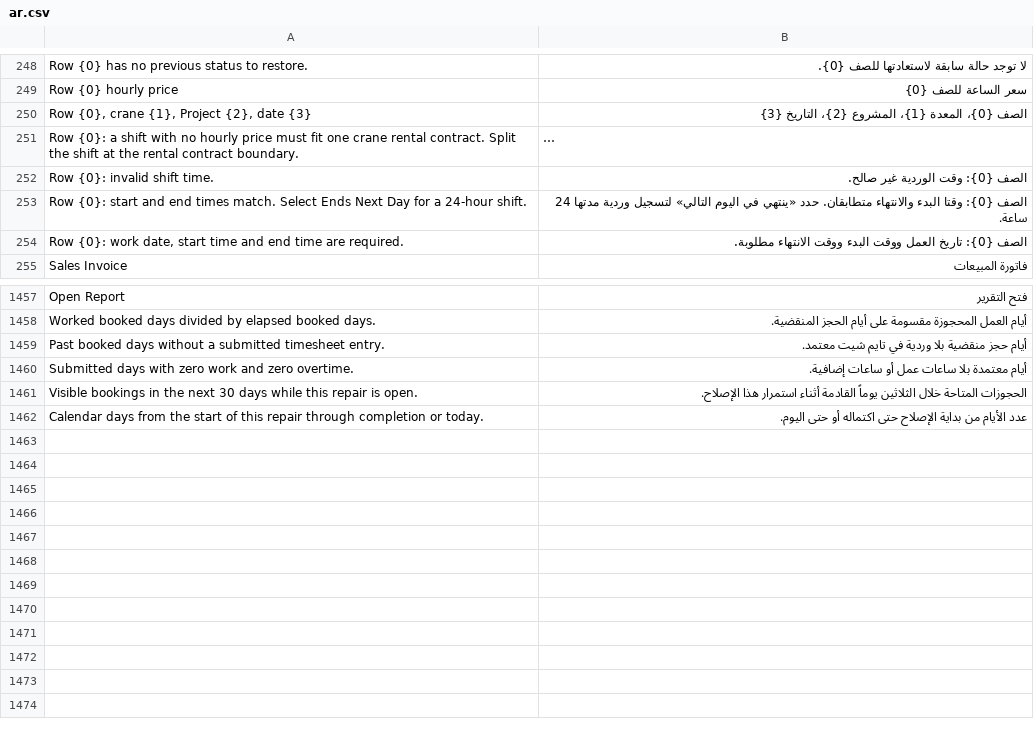
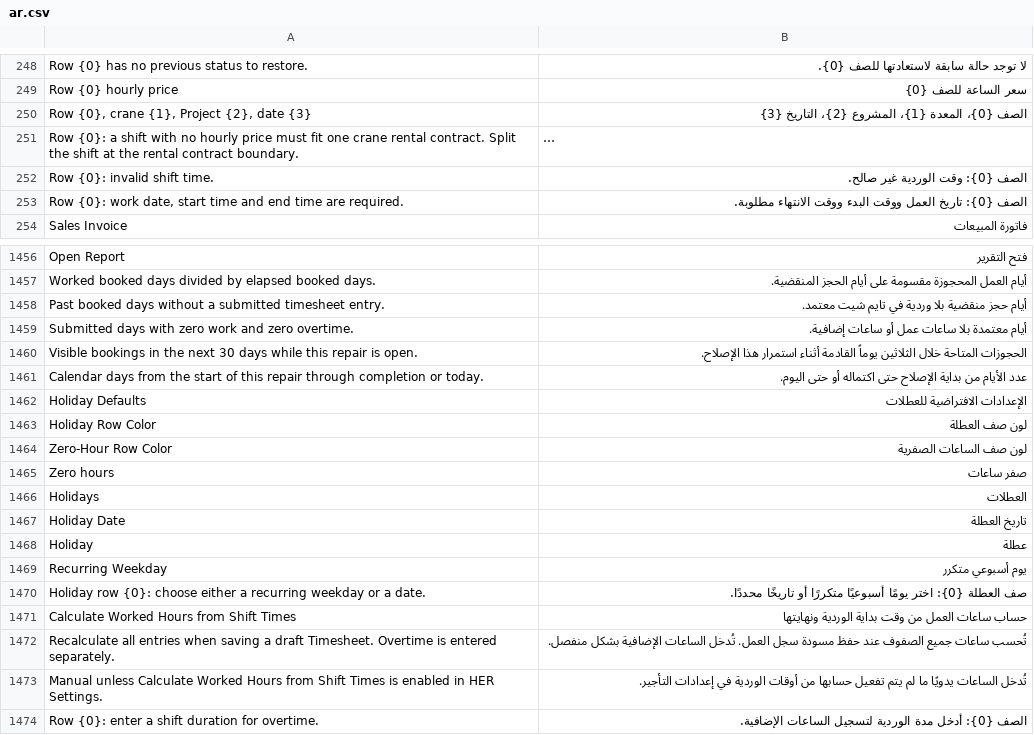
Before and after one commit to 00JIMMY00/heavy_equipment_rental, a CSV file: heavy_equipment_rental/translations/ar.csv, drawn as a sheet; only a part is shown, gaps mark what is left out; long unchanged cells end in …; removed rows and columns are numbered as before the commit, all else as after; the diff names each change by its address in the sheet, - before the commit and + after, or states it on an @@ line.

Commit message:
feat: Implement holiday settings and worked hours calculation in Timesheet

```diff
--- a/heavy_equipment_rental/translations/ar.csv
+++ b/heavy_equipment_rental/translations/ar.csv
-row 253: Row {0}: start and end times match. Select Ends Next Day for a 24-hour shift. | الصف {0}: وقتا البدء والانتهاء متطابقان. حدد «ينتهي في اليوم التالي» لتسجيل وردية مدتها 24 ساعة.
+row 1462: Holiday Defaults | الإعدادات الافتراضية للعطلات
+row 1463: Holiday Row Color | لون صف العطلة
+row 1464: Zero-Hour Row Color | لون صف الساعات الصفرية
+row 1465: Zero hours | صفر ساعات
+row 1466: Holidays | العطلات
+row 1467: Holiday Date | تاريخ العطلة
+row 1468: Holiday | عطلة
+row 1469: Recurring Weekday | يوم أسبوعي متكرر
+row 1470: Holiday row {0}: choose either a recurring weekday or a date. | صف العطلة {0}: اختر يومًا أسبوعيًا متكررًا أو تاريخًا محددًا.
+row 1471: Calculate Worked Hours from Shift Times | حساب ساعات العمل من وقت بداية الوردية ونهايتها
+row 1472: Recalculate all entries when saving a draft Timesheet. Overtime is entered separately. | تُحسب ساعات جميع الصفوف عند حفظ مسودة سجل العمل. تُدخل الساعات الإضافية بشكل منفصل.
+row 1473: Manual unless Calculate Worked Hours from Shift Times is enabled in HER Settings. | تُدخل الساعات يدويًا ما لم يتم تفعيل حسابها من أوقات الوردية في إعدادات التأجير.
+row 1474: Row {0}: enter a shift duration for overtime. | الصف {0}: أدخل مدة الوردية لتسجيل الساعات الإضافية.
```
Also changed, not shown: 14 other files.
